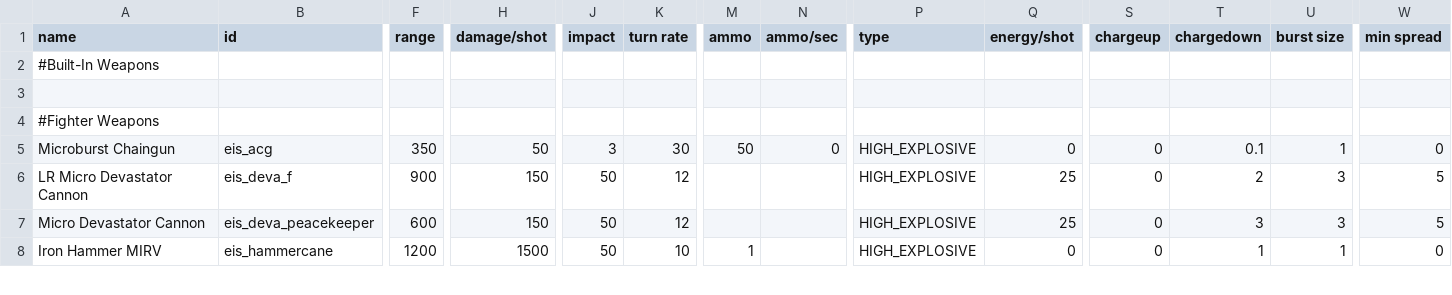
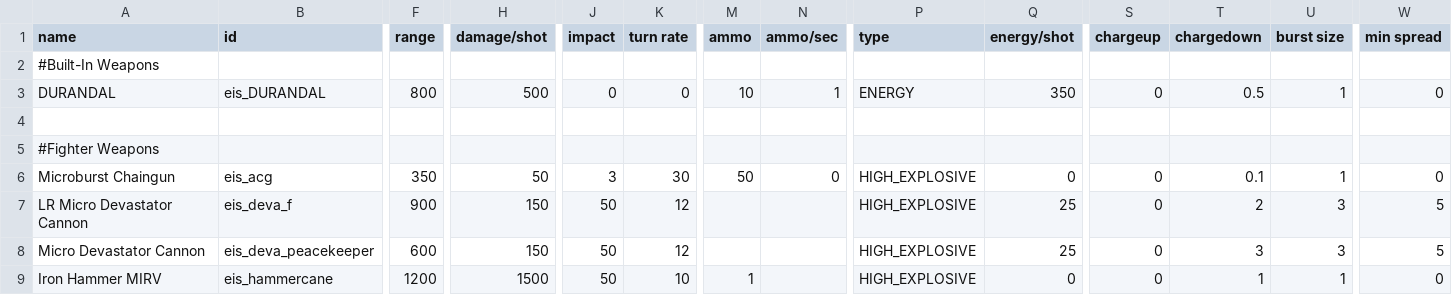
Before and after one commit to Selkieeee/Eternal-Iron-Shell, a CSV file: data/weapons/weapon_data.csv, drawn as a sheet; only a part is shown, gaps mark what is left out; rows hold the shown columns only; the diff names each change by its address in the sheet, - before the commit and + after, or states it on an @@ line.

```diff
--- a/data/weapons/weapon_data.csv
+++ b/data/weapons/weapon_data.csv
+row 3: DURANDAL | eis_DURANDAL | 800 | 500 | 0 | 0 | 10 | 1 | ENERGY | 350 | 0 | 0.5 | 1 | 0
```
Also changed, not shown: data/hulls/ship_data.csv, 8 other files.
